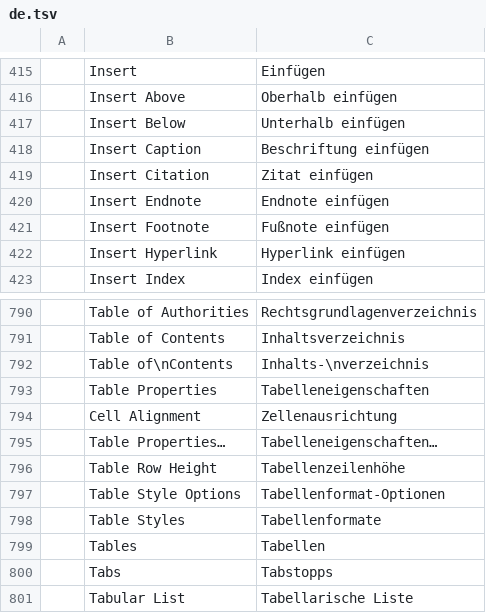
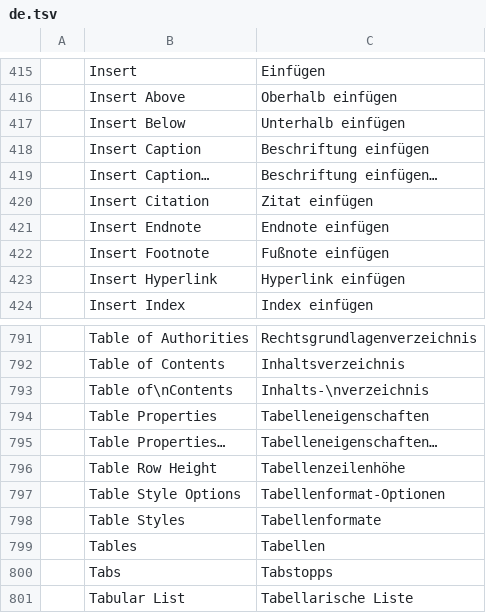
Before and after one commit to SNTBonvin/wordcraftmine, a TSV file: crates/ui-egui/src/i18n/de.tsv, drawn as a sheet; only a part is shown, gaps mark what is left out; removed rows and columns are numbered as before the commit, all else as after; the diff names each change by its address in the sheet, - before the commit and + after, or states it on an @@ line.

```diff
--- a/crates/ui-egui/src/i18n/de.tsv
+++ b/crates/ui-egui/src/i18n/de.tsv
+row 419:  | Insert Caption… | Beschriftung einfügen…
-row 794:  | Cell Alignment | Zellenausrichtung
```
Also changed, not shown: crates/ui-egui/src/i18n/et.tsv, crates/ui-egui/src/i18n/it.tsv, 18 other files.
